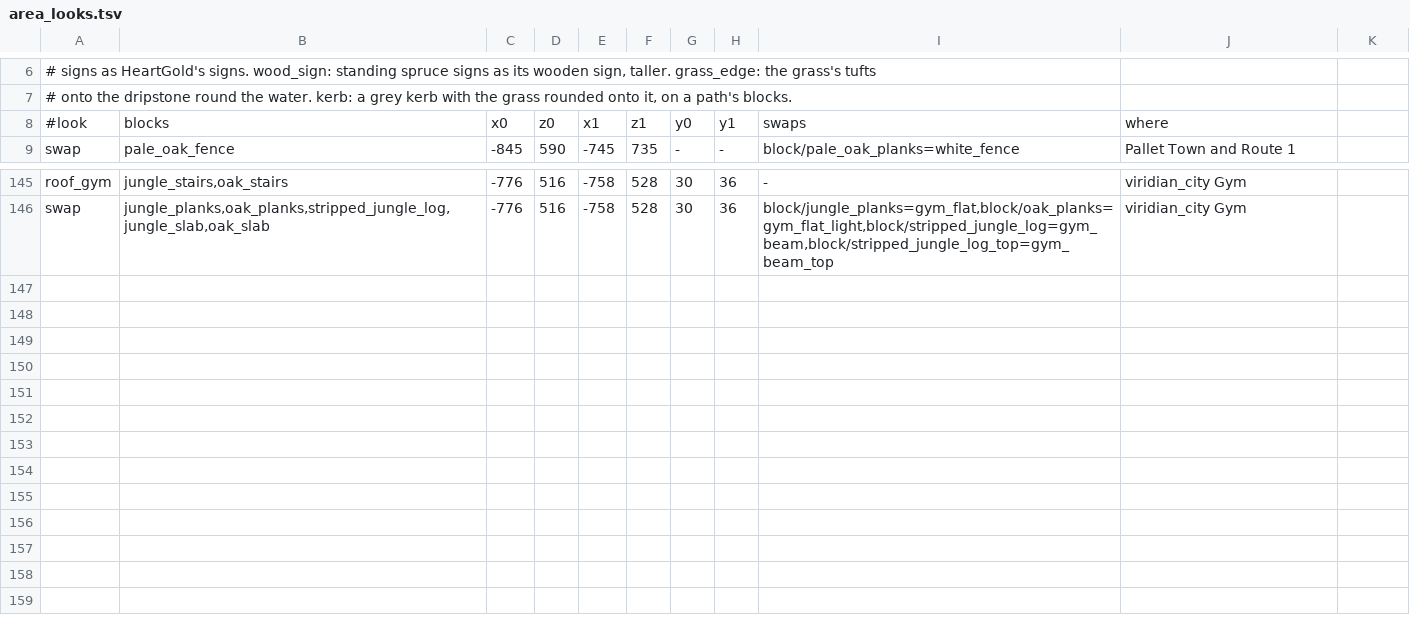
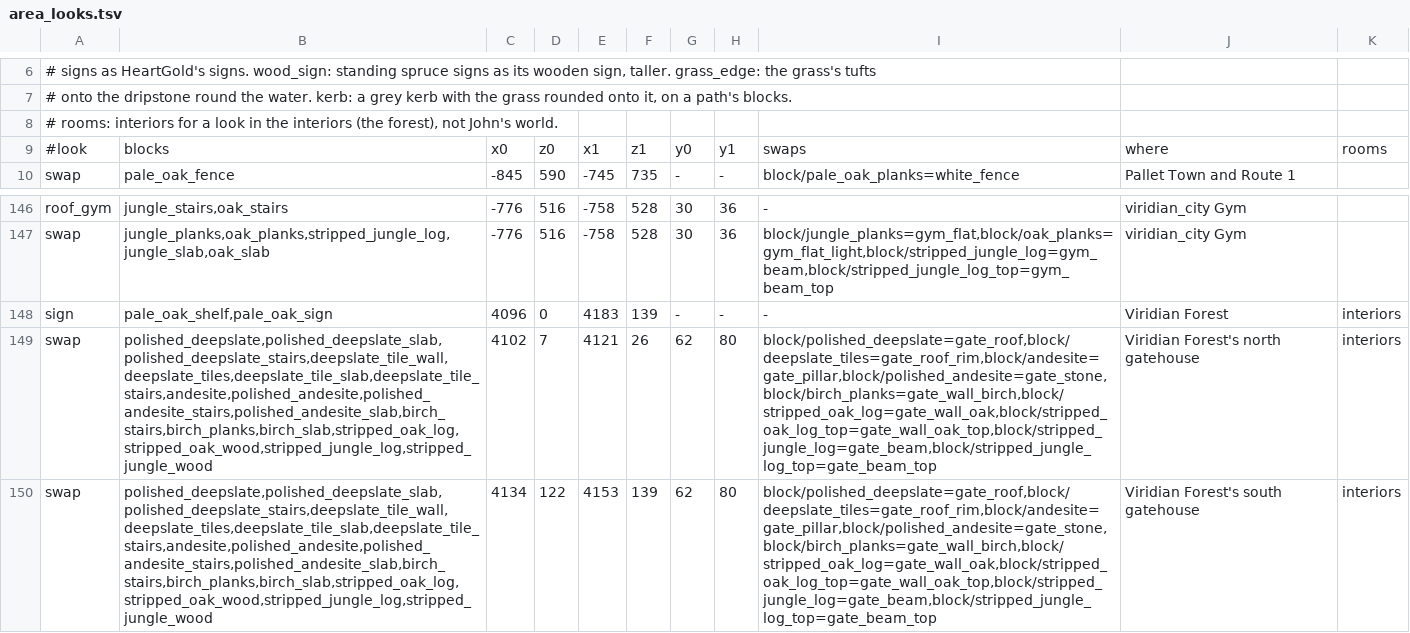
Before and after one commit to Randy140990/cubework, a TSV file: src/main/resources/retromon/data/area_looks.tsv, drawn as a sheet; only a part is shown, gaps mark what is left out; addresses are those after the commit; the diff names each change by its address in the sheet, - before the commit and + after, or states it on an @@ line.

```diff
--- a/src/main/resources/retromon/data/area_looks.tsv
+++ b/src/main/resources/retromon/data/area_looks.tsv
+row 8: # rooms: interiors for a look in the interiors (the forest), not John's world.
-K9: (empty)
+K9: rooms
+row 148: sign | pale_oak_shelf,pale_oak_sign | 4096 | 0 | 4183 | 139 | - | - | - | Viridian Forest | interiors
+row 149: swap | polished_deepslate,polished_deepslate_slab,polished_deepslate_stairs,deepslate_tile_wall,deepslate_tiles,deepslate_tile_slab,deepslate_tile_stairs,andesite,polished_andesite,polished_andesite_stairs,polished_andesite_slab,birch_stairs,birch_planks,birch_slab,stripped_oak_log,stripped_oak_wood,stripped_jungle_log,stripped_jungle_wood | 4102 | 7 | 4121 | 26 | 62 | 80 | block/polished_deepslate=gate_roof,block/deepslate_tiles=gate_roof_rim,block/andesite=gate_pillar,block/polished_andesite=gate_stone,block/birch_planks=gate_wall_birch,block/stripped_oak_log=gate_wall_oak,block/stripped_oak_log_top=gate_wall_oak_top,block/stripped_jungle_log=gate_beam,block/stripped_jungle_log_top=gate_beam_top | Viridian Forest's north gatehouse | interiors
+row 150: swap | polished_deepslate,polished_deepslate_slab,polished_deepslate_stairs,deepslate_tile_wall,deepslate_tiles,deepslate_tile_slab,deepslate_tile_stairs,andesite,polished_andesite,polished_andesite_stairs,polished_andesite_slab,birch_stairs,birch_planks,birch_slab,stripped_oak_log,stripped_oak_wood,stripped_jungle_log,stripped_jungle_wood | 4134 | 122 | 4153 | 139 | 62 | 80 | block/polished_deepslate=gate_roof,block/deepslate_tiles=gate_roof_rim,block/andesite=gate_pillar,block/polished_andesite=gate_stone,block/birch_planks=gate_wall_birch,block/stripped_oak_log=gate_wall_oak,block/stripped_oak_log_top=gate_wall_oak_top,block/stripped_jungle_log=gate_beam,block/stripped_jungle_log_top=gate_beam_top | Viridian Forest's south gatehouse | interiors
```
Also changed, not shown: src/main/resources/retromon/data/field_items.tsv, src/main/resources/retromon/data/people.tsv, 22 other files.
